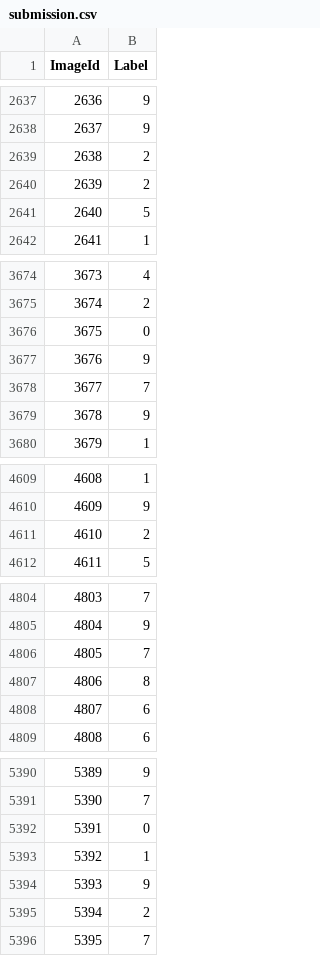
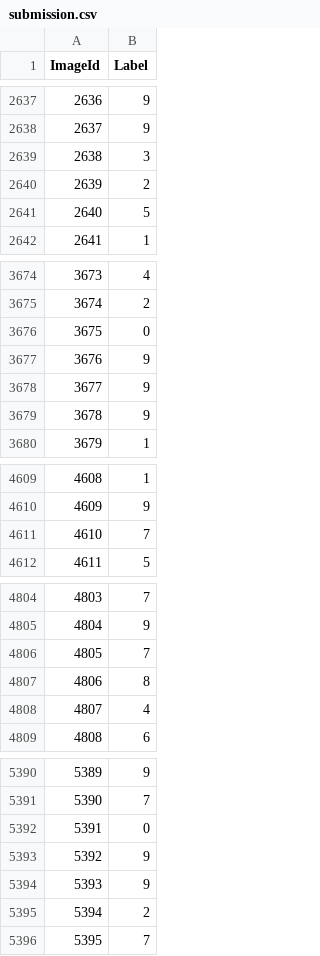
Before and after one commit to chrischen812/Kaggle---Digit-Recognizer, a CSV file: submission.csv, drawn as a sheet; only a part is shown, gaps mark what is left out; the diff covers the shown part only.

```diff
--- a/submission.csv
+++ b/submission.csv
@@ -2638,3 +2638,3 @@
 2637,9
-2638,2
+2638,3
 2639,2
@@ -3677,3 +3677,3 @@
 3676,9
-3677,7
+3677,9
 3678,9
@@ -4610,3 +4610,3 @@
 4609,9
-4610,2
+4610,7
 4611,5
@@ -4807,3 +4807,3 @@
 4806,8
-4807,6
+4807,4
 4808,6
@@ -5392,3 +5392,3 @@
 5391,0
-5392,1
+5392,9
 5393,9
```
Also changed, not shown: 38 edited cells elsewhere in this file.
